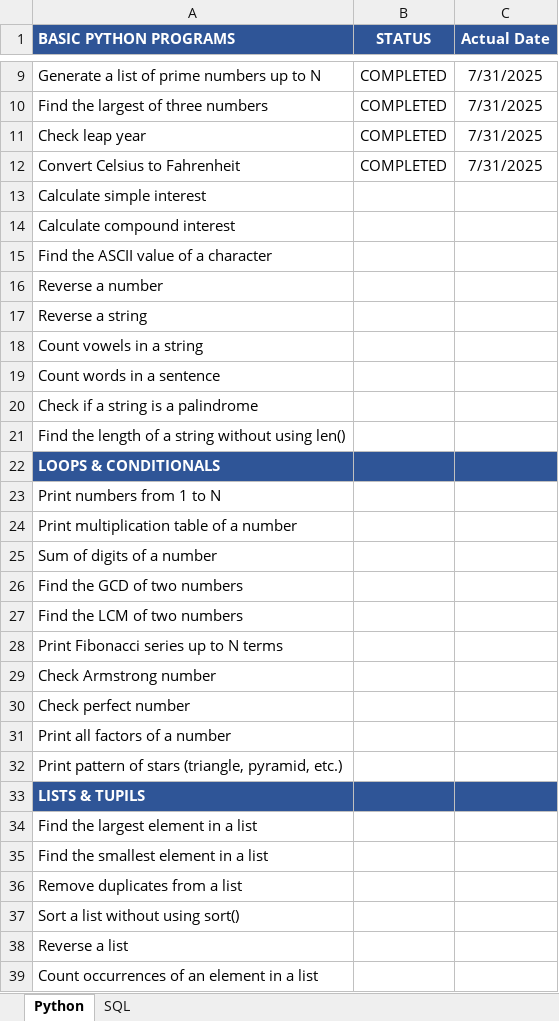
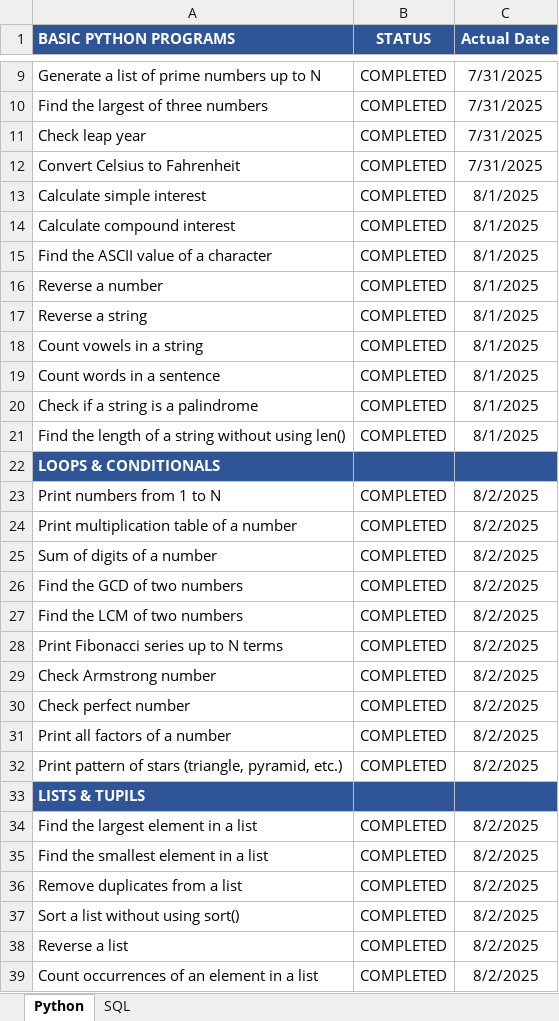
Before and after one commit to KSP7222/TASKS, an Excel workbook: Praneeth.xlsx, sheet Python, drawn as a sheet; only a part is shown, gaps mark what is left out; values as stored, in another font and other column widths than the file's, no borders; the diff covers the shown part only; the diff names each change by its address in the sheet, - before the commit and + after, or states it on an @@ line.

Commit message:
Add files via upload

```diff
--- a/Praneeth.xlsx (sheet Python)
+++ b/Praneeth.xlsx (sheet Python)
-B13:B21 (STATUS): (empty)
+B13:B21 (STATUS): COMPLETED
-C13:C21 (Actual Date): (empty)
+C13:C21 (Actual Date): 8/1/2025
-B23:B32 (STATUS): (empty)
+B23:B32 (STATUS): COMPLETED
-C23:C32 (Actual Date): (empty)
+C23:C32 (Actual Date): 8/2/2025
-B34:B39 (STATUS): (empty)
+B34:B39 (STATUS): COMPLETED
-C34:C39 (Actual Date): (empty)
+C34:C39 (Actual Date): 8/2/2025
```
Also changed, not shown: 74 edited cells elsewhere in this sheet, sheet SQL.
